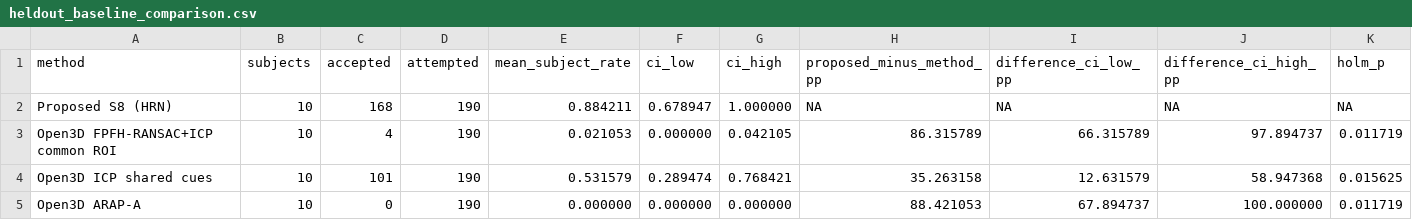
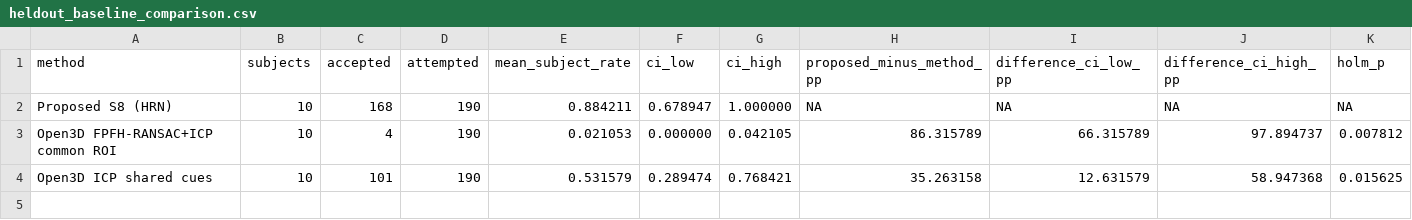
Before and after one commit to Moooooonk/paperfit-registration, a CSV file: results/aggregate/heldout_baseline_comparison.csv, drawn as a sheet.

```diff
--- a/results/aggregate/heldout_baseline_comparison.csv
+++ b/results/aggregate/heldout_baseline_comparison.csv
@@ -2,4 +2,3 @@ method,subjects,accepted,attempted,mean_subject_rate,ci_low,ci_high,proposed_min
 Proposed S8 (HRN),10,168,190,0.884211,0.678947,1.000000,NA,NA,NA,NA
-Open3D FPFH-RANSAC+ICP common ROI,10,4,190,0.021053,0.000000,0.042105,86.315789,66.315789,97.894737,0.011719
+Open3D FPFH-RANSAC+ICP common ROI,10,4,190,0.021053,0.000000,0.042105,86.315789,66.315789,97.894737,0.007812
 Open3D ICP shared cues,10,101,190,0.531579,0.289474,0.768421,35.263158,12.631579,58.947368,0.015625
-Open3D ARAP-A,10,0,190,0.000000,0.000000,0.000000,88.421053,67.894737,100.000000,0.011719
```
Also changed, not shown: results/aggregate/heldout_component_ablation.csv, results/aggregate/heldout_perceptual_qc_summary.csv, 27 other files.
